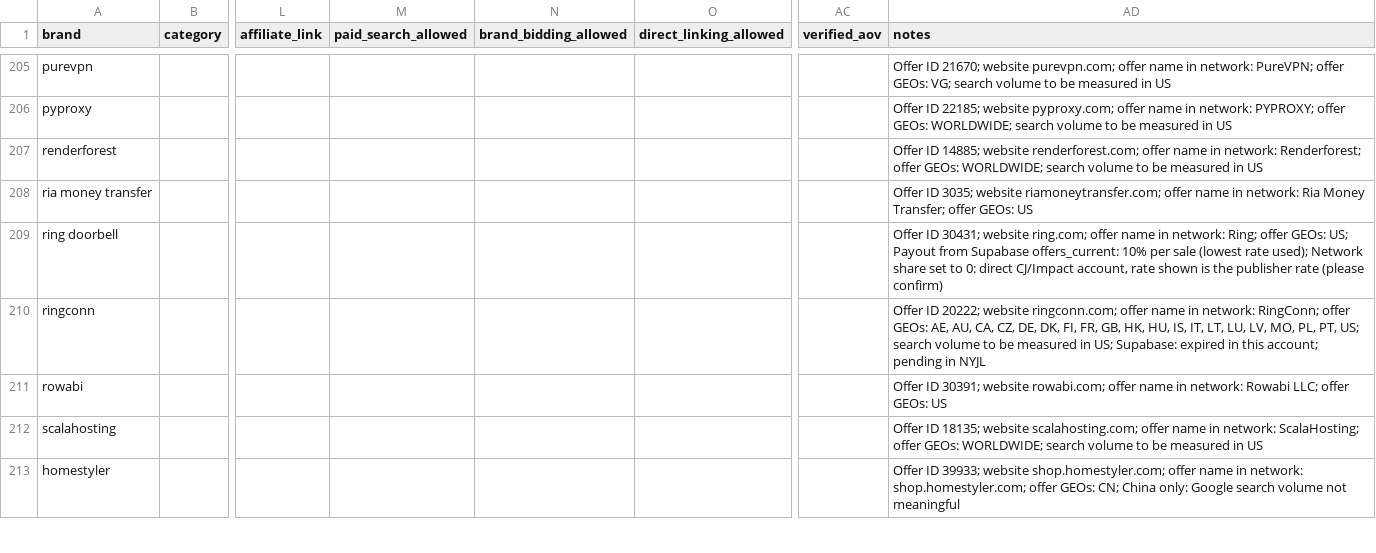
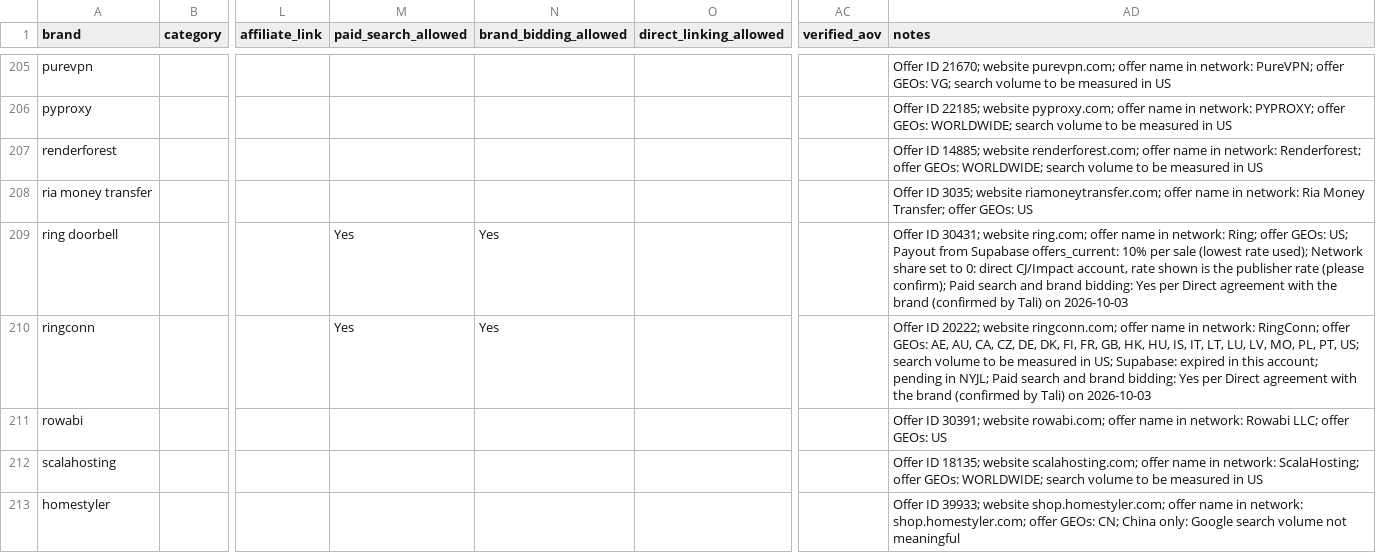
Before and after one commit to tb574/Reports, a CSV file: bulls/lists/2026-10-03_cj_impact/offers.csv, drawn as a sheet; only a part is shown, gaps mark what is left out; the diff covers the shown part only; the diff names each change by its address in the sheet, - before the commit and + after, or states it on an @@ line.

```diff
--- a/bulls/lists/2026-10-03_cj_impact/offers.csv
+++ b/bulls/lists/2026-10-03_cj_impact/offers.csv
-M209:M210 (paid_search_allowed): (empty)
+M209:M210 (paid_search_allowed): Yes
-N209:N210 (brand_bidding_allowed): (empty)
+N209:N210 (brand_bidding_allowed): Yes
-AD209 (notes): …rate (please confirm)
+AD209 (notes): …rate (please confirm); Paid search and brand bidding: Yes per Direct agreement with the brand (confirmed by Tali) on 2026-10-03
-AD210 (notes): …pending in NYJL
+AD210 (notes): …pending in NYJL; Paid search and brand bidding: Yes per Direct agreement with the brand (confirmed by Tali) on 2026-10-03
```
Also changed, not shown: 78 edited cells elsewhere in this file, bulls/brand_permissions.csv, bulls/lists/2026-10-03_cj_impact/report/bulls_scored_2026-10-03.csv, 1 other file.
